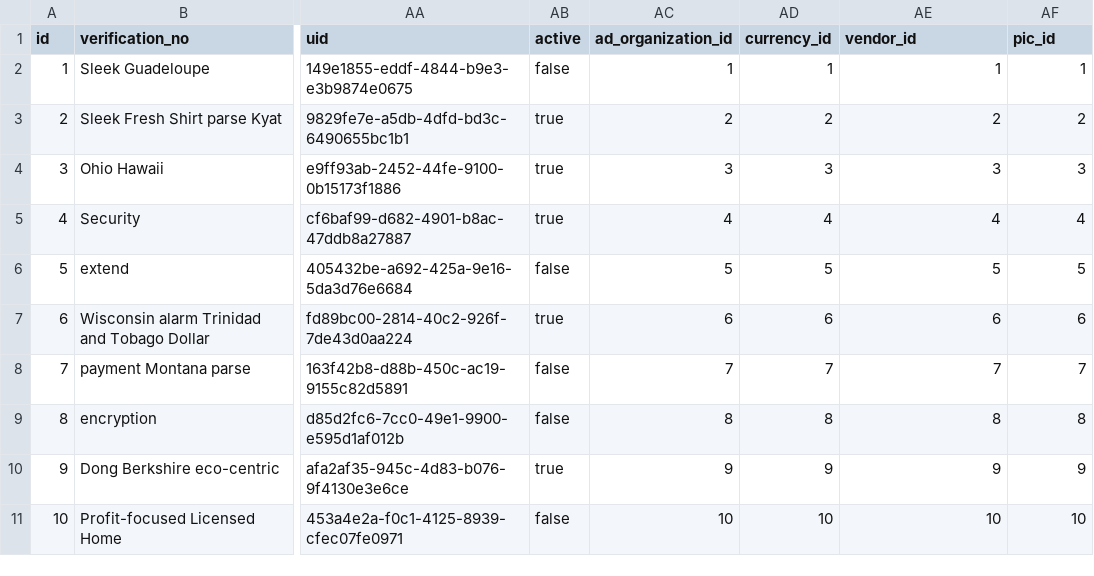
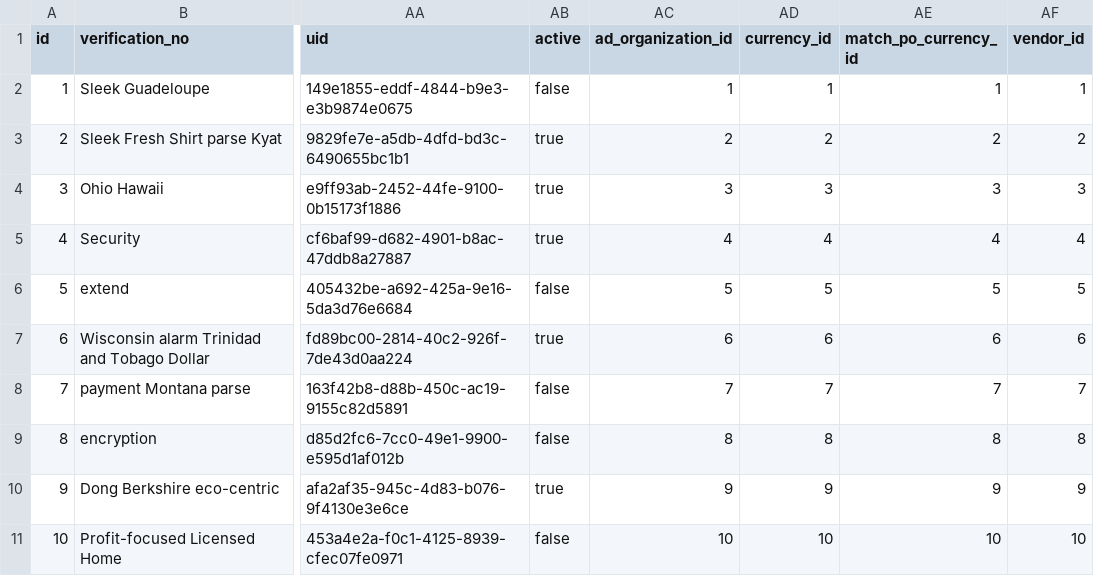
Before and after one commit to erid-rahmad/Eproch, a CSV file: src/main/resources/config/liquibase/fake-data/m_verification.csv, drawn as a sheet; only a part is shown, gaps mark what is left out; the diff names each change by its address in the sheet, - before the commit and + after, or states it on an @@ line.

Commit message:
BEP-29 Fix verification message dispatcher
Update match PO service

```diff
--- a/src/main/resources/config/liquibase/fake-data/m_verification.csv
+++ b/src/main/resources/config/liquibase/fake-data/m_verification.csv
-AE1: vendor_id
+AE1: match_po_currency_id
-AF1: pic_id
+AF1: vendor_id
```
Also changed, not shown: 25 other files.
